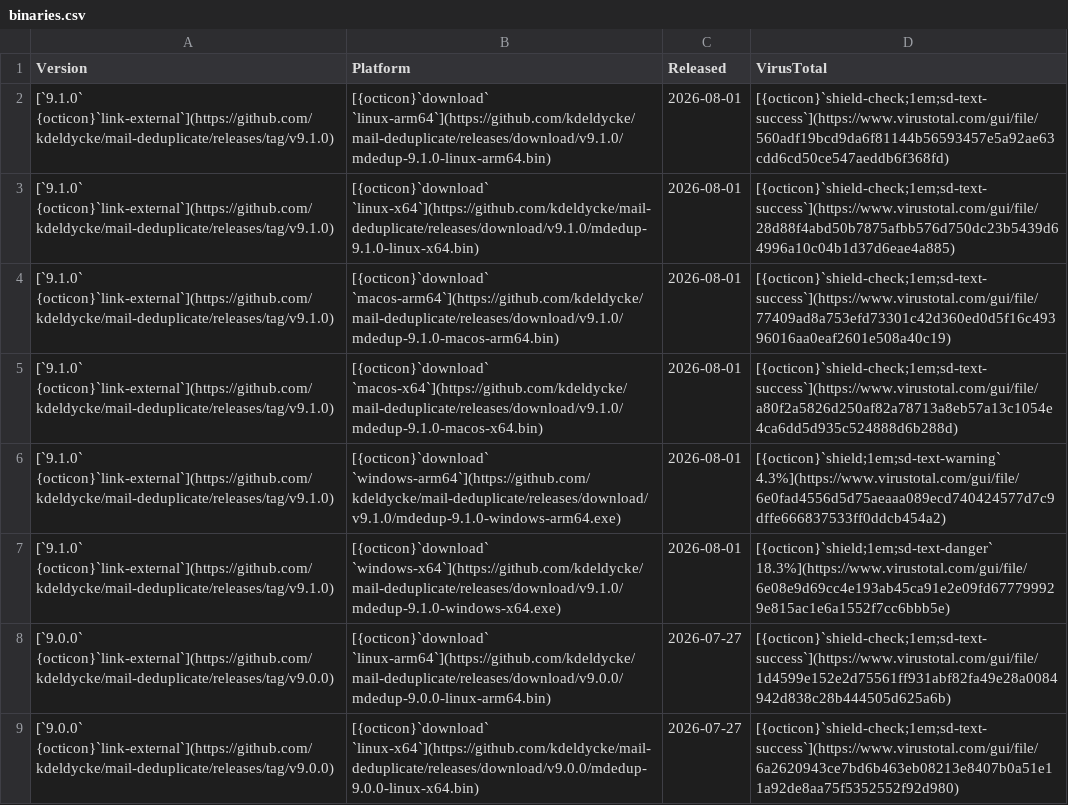
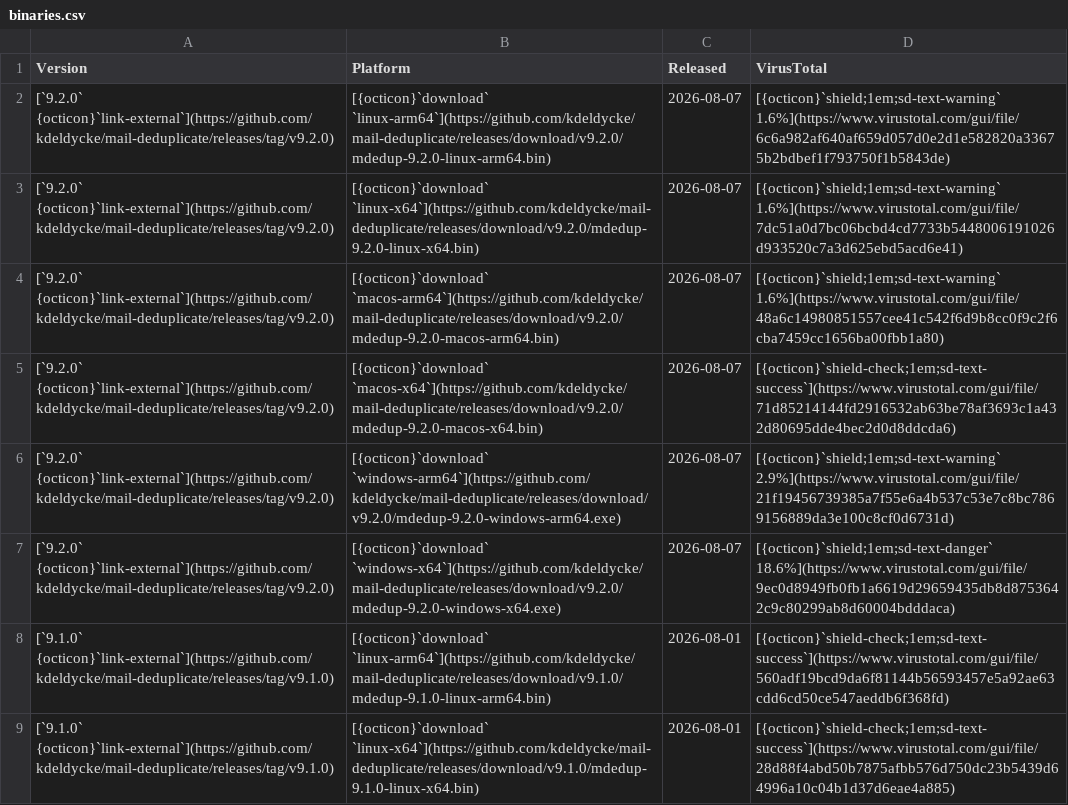
Before and after one commit to kdeldycke/mail-deduplicate, a CSV file: docs/assets/binaries.csv, drawn as a sheet; only a part is shown; the shorter side is filled out with more unchanged rows.

```diff
--- a/docs/assets/binaries.csv
+++ b/docs/assets/binaries.csv
@@ -1,2 +1,8 @@
 Version,Platform,Released,VirusTotal
+[`9.2.0` {octicon}`link-external`](https://github.com/kdeldycke/mail-deduplicate/releases/tag/v9.2.0),[{octicon}`download` `linux-arm64`](https://github.com/kdeldycke/mail-deduplicate/releases/download/v9.2.0/mdedup-9.2.0-linux-arm64.bin),2026-08-07,[{octicon}`shield;1em;sd-text-warning` 1.6%](https://www.virustotal.com/gui/file/6c6a982af640af659d057d0e2d1e582820a33675b2bdbef1f793750f1b5843de)
+[`9.2.0` {octicon}`link-external`](https://github.com/kdeldycke/mail-deduplicate/releases/tag/v9.2.0),[{octicon}`download` `linux-x64`](https://github.com/kdeldycke/mail-deduplicate/releases/download/v9.2.0/mdedup-9.2.0-linux-x64.bin),2026-08-07,[{octicon}`shield;1em;sd-text-warning` 1.6%](https://www.virustotal.com/gui/file/7dc51a0d7bc06bcbd4cd7733b5448006191026d933520c7a3d625ebd5acd6e41)
+[`9.2.0` {octicon}`link-external`](https://github.com/kdeldycke/mail-deduplicate/releases/tag/v9.2.0),[{octicon}`download` `macos-arm64`](https://github.com/kdeldycke/mail-deduplicate/releases/download/v9.2.0/mdedup-9.2.0-macos-arm64.bin),2026-08-07,[{octicon}`shield;1em;sd-text-warning` 1.6%](https://www.virustotal.com/gui/file/48a6c14980851557cee41c542f6d9b8cc0f9c2f6cba7459cc1656ba00fbb1a80)
+[`9.2.0` {octicon}`link-external`](https://github.com/kdeldycke/mail-deduplicate/releases/tag/v9.2.0),[{octicon}`download` `macos-x64`](https://github.com/kdeldycke/mail-deduplicate/releases/download/v9.2.0/mdedup-9.2.0-macos-x64.bin),2026-08-07,[{octicon}`shield-check;1em;sd-text-success`](https://www.virustotal.com/gui/file/71d85214144fd2916532ab63be78af3693c1a432d80695dde4bec2d0d8ddcda6)
+[`9.2.0` {octicon}`link-external`](https://github.com/kdeldycke/mail-deduplicate/releases/tag/v9.2.0),[{octicon}`download` `windows-arm64`](https://github.com/kdeldycke/mail-deduplicate/releases/download/v9.2.0/mdedup-9.2.0-windows-arm64.exe),2026-08-07,[{octicon}`shield;1em;sd-text-warning` 2.9%](https://www.virustotal.com/gui/file/21f19456739385a7f55e6a4b537c53e7c8bc7869156889da3e100c8cf0d6731d)
+[`9.2.0` {octicon}`link-external`](https://github.com/kdeldycke/mail-deduplicate/releases/tag/v9.2.0),[{octicon}`download` `windows-x64`](https://github.com/kdeldycke/mail-deduplicate/releases/download/v9.2.0/mdedup-9.2.0-windows-x64.exe),2026-08-07,[{octicon}`shield;1em;sd-text-danger` 18.6%](https://www.virustotal.com/gui/file/9ec0d8949fb0fb1a6619d29659435db8d8753642c9c80299ab8d60004bdddaca)
 [`9.1.0` {octicon}`link-external`](https://github.com/kdeldycke/mail-deduplicate/releases/tag/v9.1.0),[{octicon}`download` `linux-arm64`](https://github.com/kdeldycke/mail-deduplicate/releases/download/v9.1.0/mdedup-9.1.0-linux-arm64.bin),2026-08-01,[{octicon}`shield-check;1em;sd-text-success`](https://www.virustotal.com/gui/file/560adf19bcd9da6f81144b56593457e5a92ae63cdd6cd50ce547aeddb6f368fd)
```
Also changed, not shown: 2 other files.
